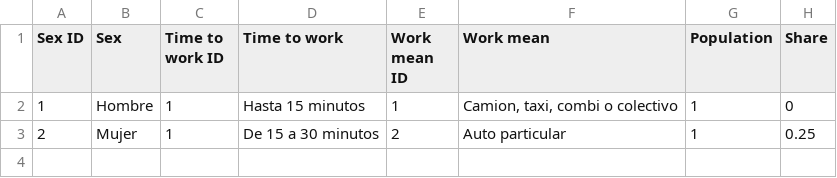
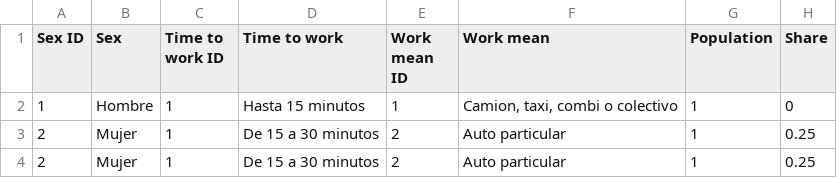
Before and after one commit to agkatttt/database, a CSV file: database.csv, drawn as a sheet.

Commit message:
Añadir fila sin espacios vacios

```diff
--- a/database.csv
+++ b/database.csv
@@ -3 +3,2 @@ Sex ID,Sex,Time to work ID,Time to work,Work mean ID,Work mean,Population,Share
 2,Mujer,1,De 15 a 30 minutos,2,Auto particular,1,0.25
+2,Mujer,1,De 15 a 30 minutos,2,Auto particular,1,0.25
```
